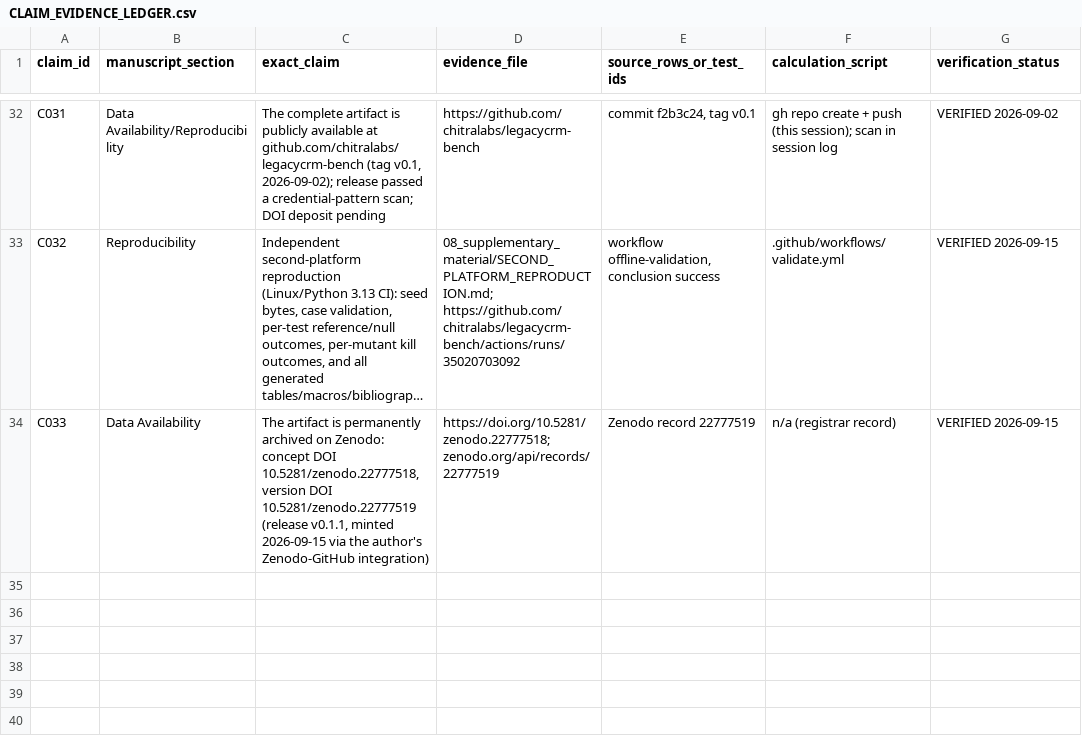
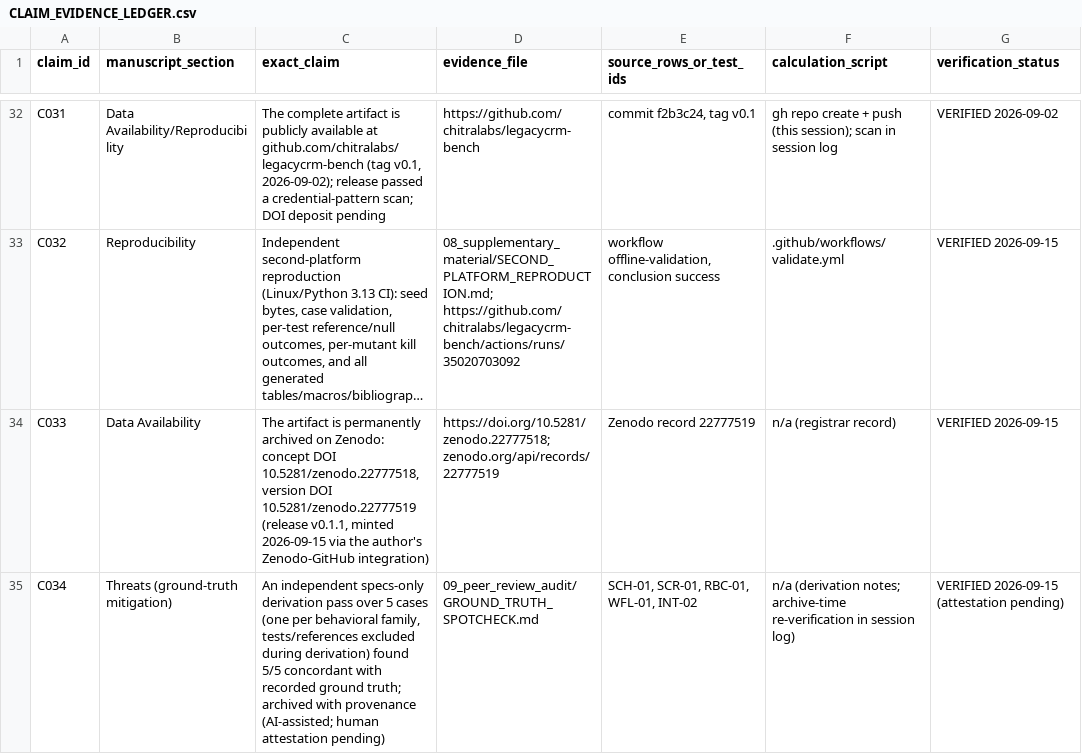
Before and after one commit to chitralabs/legacycrm-bench, a CSV file: v1/10_submission_package/CLAIM_EVIDENCE_LEDGER.csv, drawn as a sheet; only a part is shown, gaps mark what is left out; long unchanged cells end in …; the diff names each change by its address in the sheet, - before the commit and + after, or states it on an @@ line.

```diff
--- a/v1/10_submission_package/CLAIM_EVIDENCE_LEDGER.csv
+++ b/v1/10_submission_package/CLAIM_EVIDENCE_LEDGER.csv
+row 35: C034 | Threats (ground-truth mitigation) | An independent specs-only derivation pass over 5 cases (one per behavioral family, tests/references excluded during derivation) found 5/5 concordant with recorded ground truth; archived with provenance (AI-assisted; human attestation pending) | 09_peer_review_audit/GROUND_TRUTH_SPOTCHECK.md | SCH-01, SCR-01, RBC-01, WFL-01, INT-02 | n/a (derivation notes; archive-time re-verification in session log) | VERIFIED 2026-09-15 (attestation pending)
```
Also changed, not shown: v1/09_peer_review_audit/CLAIM_EVIDENCE_LEDGER.csv, v2/10_submission_package/CLAIM_EVIDENCE_LEDGER.csv, 7 other files.
